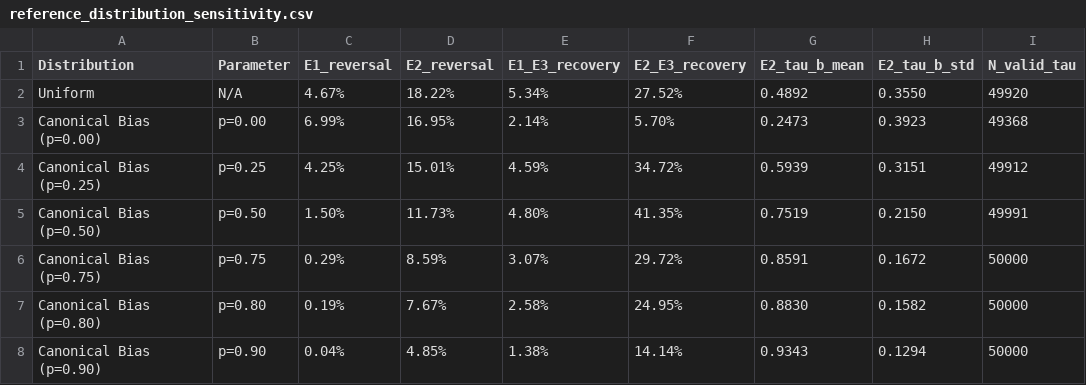
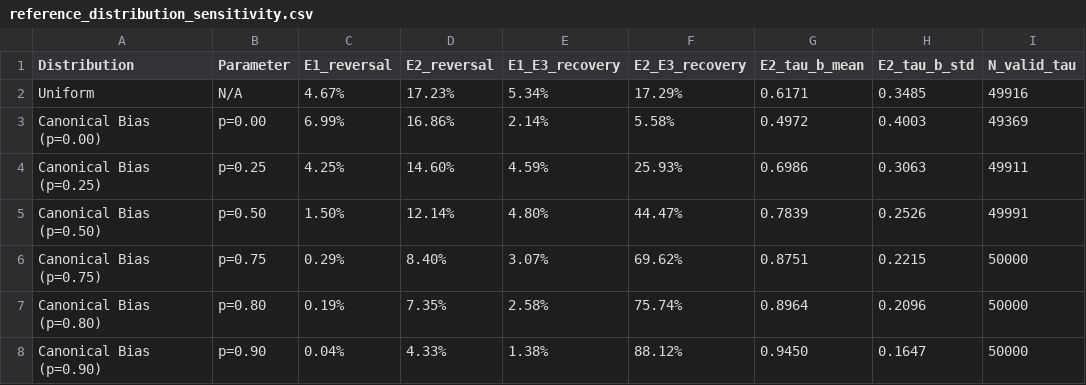
Before and after one commit to adhyan-jain/OS-Tutor-RAG, a CSV file: research/ssr_pilot/results/rcrc/reference_distribution_sensitivity.csv, drawn as a sheet; only a part is shown; the diff covers the shown part only.

Commit message:
Add RCR result artifacts

```diff
--- a/research/ssr_pilot/results/rcrc/reference_distribution_sensitivity.csv
+++ b/research/ssr_pilot/results/rcrc/reference_distribution_sensitivity.csv
@@ -1,8 +1,8 @@
 Distribution,Parameter,E1_reversal,E2_reversal,E1_E3_recovery,E2_E3_recovery,E2_tau_b_mean,E2_tau_b_std,N_valid_tau
-Uniform,N/A,4.67%,18.22%,5.34%,27.52%,0.4892,0.3550,49920
-Canonical Bias (p=0.00),p=0.00,6.99%,16.95%,2.14%,5.70%,0.2473,0.3923,49368
-Canonical Bias (p=0.25),p=0.25,4.25%,15.01%,4.59%,34.72%,0.5939,0.3151,49912
-Canonical Bias (p=0.50),p=0.50,1.50%,11.73%,4.80%,41.35%,0.7519,0.2150,49991
-Canonical Bias (p=0.75),p=0.75,0.29%,8.59%,3.07%,29.72%,0.8591,0.1672,50000
-Canonical Bias (p=0.80),p=0.80,0.19%,7.67%,2.58%,24.95%,0.8830,0.1582,50000
-Canonical Bias (p=0.90),p=0.90,0.04%,4.85%,1.38%,14.14%,0.9343,0.1294,50000
+Uniform,N/A,4.67%,17.23%,5.34%,17.29%,0.6171,0.3485,49916
+Canonical Bias (p=0.00),p=0.00,6.99%,16.86%,2.14%,5.58%,0.4972,0.4003,49369
+Canonical Bias (p=0.25),p=0.25,4.25%,14.60%,4.59%,25.93%,0.6986,0.3063,49911
+Canonical Bias (p=0.50),p=0.50,1.50%,12.14%,4.80%,44.47%,0.7839,0.2526,49991
+Canonical Bias (p=0.75),p=0.75,0.29%,8.40%,3.07%,69.62%,0.8751,0.2215,50000
+Canonical Bias (p=0.80),p=0.80,0.19%,7.35%,2.58%,75.74%,0.8964,0.2096,50000
+Canonical Bias (p=0.90),p=0.90,0.04%,4.33%,1.38%,88.12%,0.9450,0.1647,50000
```
Also changed, not shown: 13 edited cells elsewhere in this file, 9 other files.
